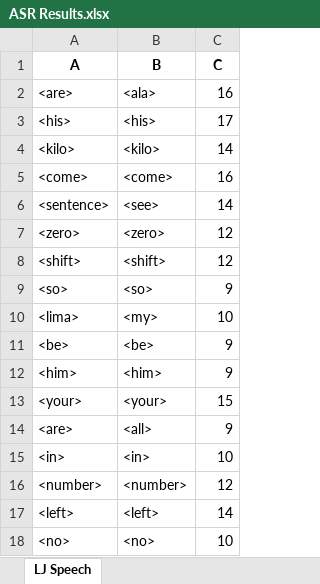
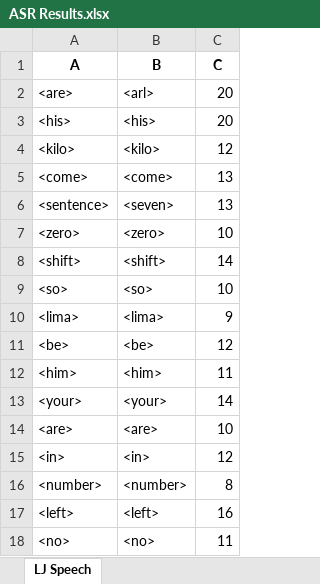
Before and after one commit to dshah1901/P4P-Transformer-ASR-for-Dysarthric-Spech, an Excel workbook: ASR Results.xlsx, sheet LJ Speech, drawn as a sheet; values as stored, in another font and other column widths than the file's, no borders; removed rows and columns are numbered as before the commit, all else as after; the diff names each change by its address in the sheet, - before the commit and + after, or states it on an @@ line.

```diff
--- a/ASR Results.xlsx (sheet LJ Speech)
+++ b/ASR Results.xlsx (sheet LJ Speech)
-row 2: <are> | <ala> | 16
+row 2: <are> | <arl> | 20
-C3 (C): 17
+C3 (C): 20
-C4 (C): 14
+C4 (C): 12
-C5 (C): 16
+C5 (C): 13
-row 6: <sentence> | <see> | 14
+row 6: <sentence> | <seven> | 13
-C7 (C): 12
+C7 (C): 10
-C8 (C): 12
+C8 (C): 14
-C9 (C): 9
+C9 (C): 10
-row 10: <lima> | <my> | 10
+row 10: <lima> | <lima> | 9
-C11 (C): 9
+C11 (C): 12
-C12 (C): 9
+C12 (C): 11
-C13 (C): 15
+C13 (C): 14
-row 14: <are> | <all> | 9
+row 14: <are> | <are> | 10
-C15 (C): 10
+C15 (C): 12
-C16 (C): 12
+C16 (C): 8
-C17 (C): 14
+C17 (C): 16
-C18 (C): 10
+C18 (C): 11
```
Also changed, not shown: Epoch Accuracy.xlsx, 3 other files.
